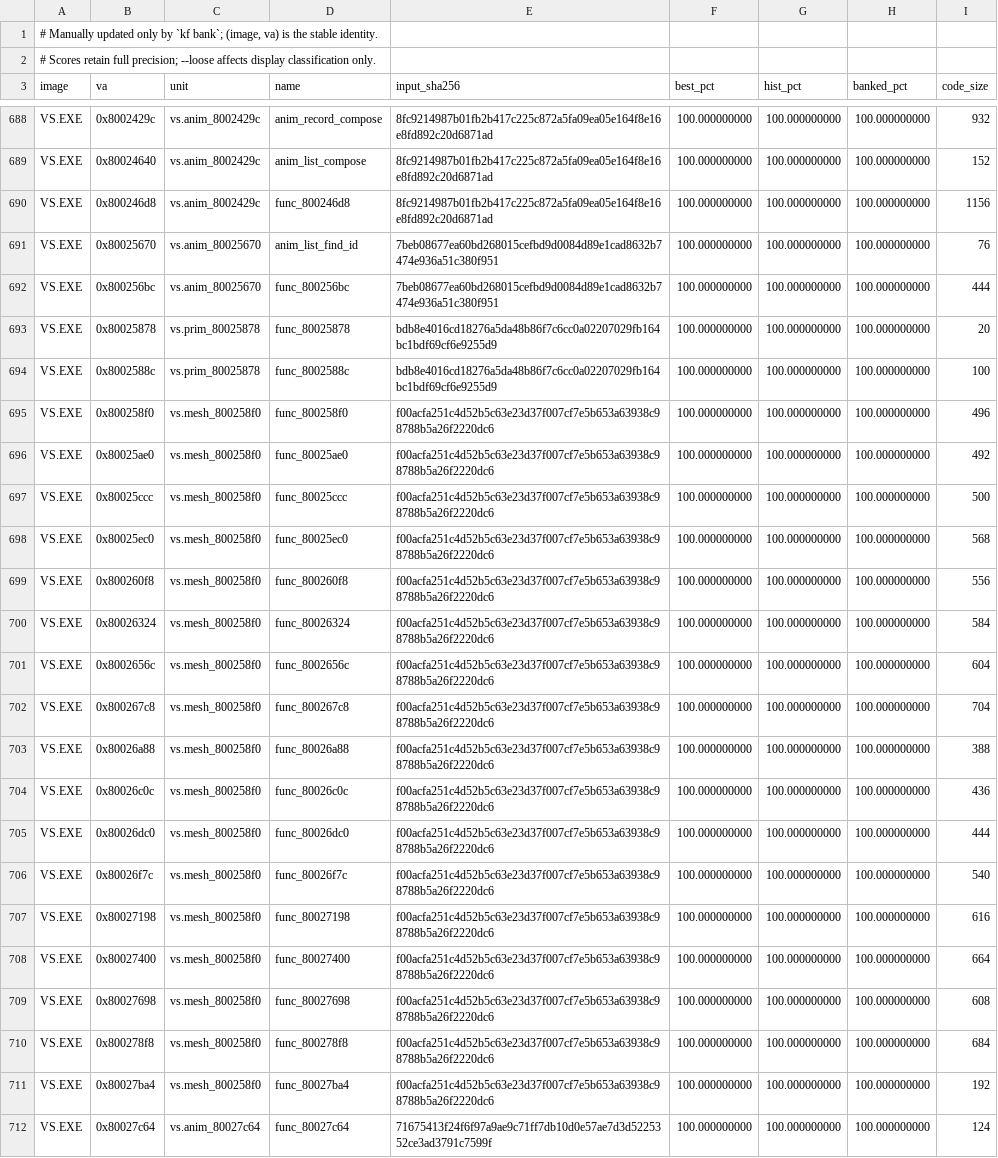
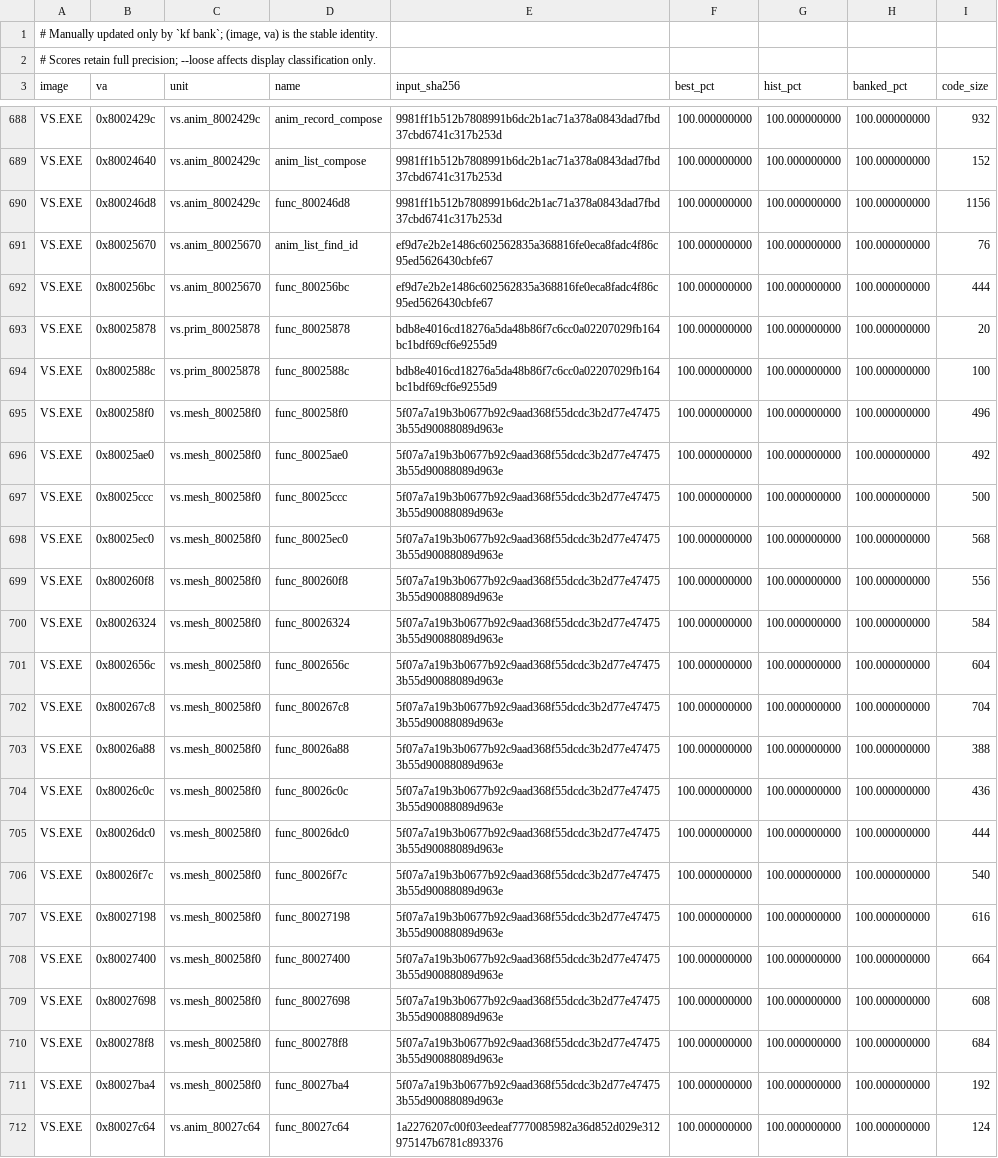
Before and after one commit to Voicedrew11/shadow-tower-decomp, a TSV file: config/match_baseline.tsv, drawn as a sheet; only a part is shown, gaps mark what is left out; the diff covers the shown part only; the diff names each change by its address in the sheet, - before the commit and + after, or states it on an @@ line.

```diff
--- a/config/match_baseline.tsv
+++ b/config/match_baseline.tsv
-E688:E690 (input_sha256): 8fc9214987b01fb2b417c225c872a5fa09ea05e164f8e16e8fd892c20d6871ad
+E688:E690 (input_sha256): 9981ff1b512b7808991b6dc2b1ac71a378a0843dad7fbd37cbd6741c317b253d
-E691:E692 (input_sha256): 7beb08677ea60bd268015cefbd9d0084d89e1cad8632b7474e936a51c380f951
+E691:E692 (input_sha256): ef9d7e2b2e1486c602562835a368816fe0eca8fadc4f86c95ed5626430cbfe67
-E695:E711 (input_sha256): f00acfa251c4d52b5c63e23d37f007cf7e5b653a63938c98788b5a26f2220dc6
+E695:E711 (input_sha256): 5f07a7a19b3b0677b92c9aad368f55dcdc3b2d77e474753b55d90088089d963e
-E712 (input_sha256): 71675413f24f6f97a9ae9c71ff7db10d0e57ae7d3d5225352ce3ad3791c7599f
+E712 (input_sha256): 1a2276207c00f03eedeaf7770085982a36d852d029e312975147b6781c893376
```
Also changed, not shown: 126 edited cells elsewhere in this file, 3 other files.
